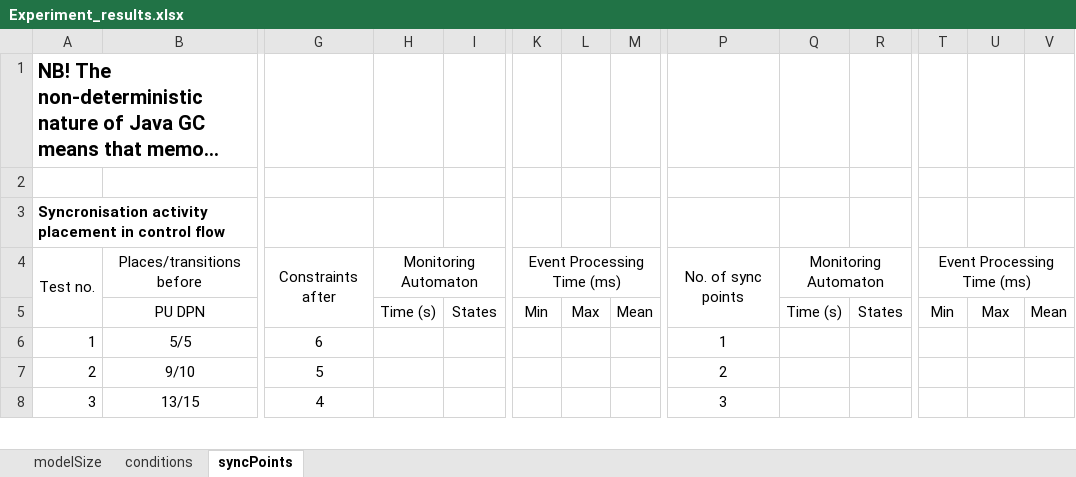
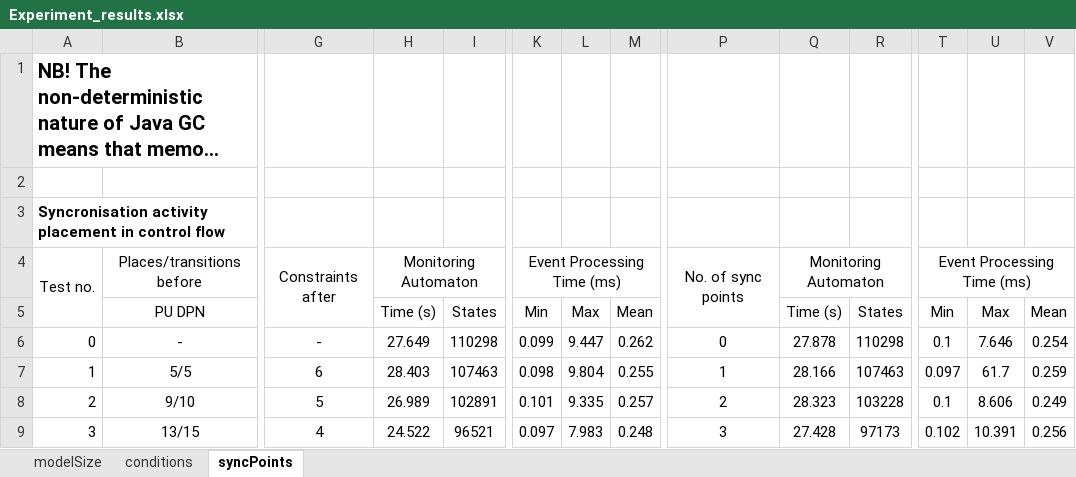
Before and after one commit to antialman/model-interplay-monitoring-code, an Excel workbook: input/core_algorithms_2022/Experiment_results.xlsx, sheet syncPoints, drawn as a sheet; only a part is shown, gaps mark what is left out; long unchanged cells end in …; values as stored, in another font and other column widths than the file's, no borders; addresses are those after the commit; rows hold the shown columns only; the diff covers the shown part only; the diff names each change by its address in the sheet, - before the commit and + after, or states it on an @@ line.

```diff
--- a/input/core_algorithms_2022/Experiment_results.xlsx (sheet syncPoints)
+++ b/input/core_algorithms_2022/Experiment_results.xlsx (sheet syncPoints)
@@ column A renumbered in row 1 @@
+row 6: 0 | - | - | 27.649 | 110298 | 0.099 | 9.447 | 0.262 | 0 | 27.878 | 110298 | 0.1 | 7.646 | 0.254
-H7: (empty)
+H7: 28.403
-I7: (empty)
+I7: 107463
-K7: (empty)
+K7: 0.098
-L7: (empty)
+L7: 9.804
-M7: (empty)
+M7: 0.255
-Q7: (empty)
+Q7: 28.166
-R7: (empty)
+R7: 107463
-T7: (empty)
+T7: 0.097
-U7: (empty)
+U7: 61.7
-V7: (empty)
+V7: 0.259
-H8: (empty)
+H8: 26.989
-I8: (empty)
+I8: 102891
-K8: (empty)
+K8: 0.101
-L8: (empty)
+L8: 9.335
-M8: (empty)
+M8: 0.257
-Q8: (empty)
+Q8: 28.323
-R8: (empty)
+R8: 103228
-T8: (empty)
+T8: 0.1
-U8: (empty)
+U8: 8.606
-V8: (empty)
+V8: 0.249
-H9: (empty)
+H9: 24.522
-I9: (empty)
+I9: 96521
-K9: (empty)
+K9: 0.097
-L9: (empty)
+L9: 7.983
-M9: (empty)
+M9: 0.248
-Q9: (empty)
+Q9: 27.428
-R9: (empty)
+R9: 97173
-T9: (empty)
+T9: 0.102
-U9: (empty)
+U9: 10.391
-V9: (empty)
+V9: 0.256
```
Also changed, not shown: 7 added rows, 6 removed rows and 30 edited cells elsewhere in this sheet, sheet conditions, sheet modelSize, 1 other file.
